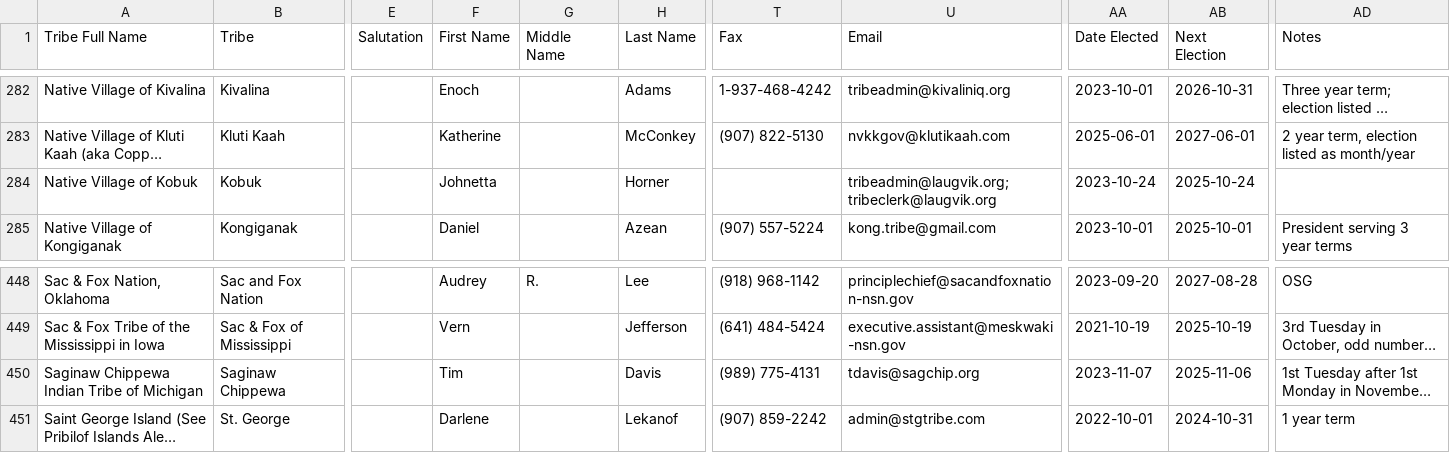
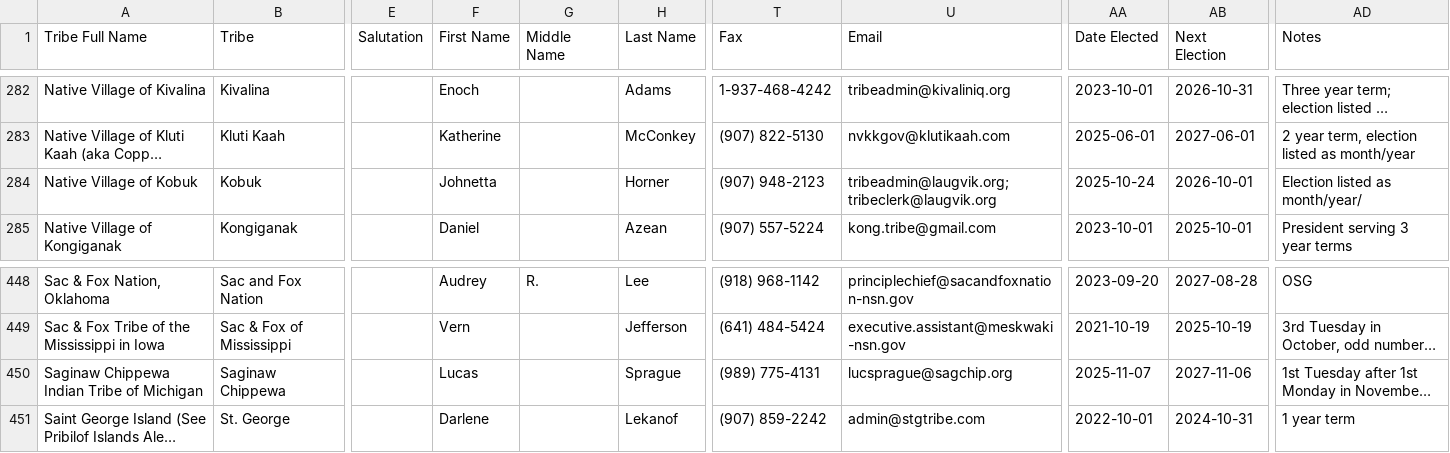
Before and after one commit to cisagov/flat-tribal-leaders, a CSV file: tribal-leaders.csv, drawn as a sheet; only a part is shown, gaps mark what is left out; long unchanged cells end in …; the diff names each change by its address in the sheet, - before the commit and + after, or states it on an @@ line.

Commit message:
Flat: latest data (2026-01-20T06:16:45.384Z) {   "date": "2026-01-20T06:16:45.384Z",   "files": [     {       "name": "tribal-leaders.csv",       "deltaBytes": 52,       "source": "https://services1.arcgis.com/UxqqIfhng71wUT9x/arcgis/rest/services/TribalLeadership_Directory/FeatureServer/replicafilescache/TribalLeadership_Directory_-8807089639668789909.csv"     }   ] }

```diff
--- a/tribal-leaders.csv
+++ b/tribal-leaders.csv
-T284 (Fax): (empty)
+T284 (Fax): (907) 948-2123
-AA284 (Date Elected): 2023-10-24
+AA284 (Date Elected): 2025-10-24
-AB284 (Next Election): 2025-10-24
+AB284 (Next Election): 2026-10-01
-AD284 (Notes): (empty)
+AD284 (Notes): Election listed as month/year/
-F450 (First Name): Tim
+F450 (First Name): Lucas
-H450 (Last Name): Davis
+H450 (Last Name): Sprague
-U450 (Email): tdavis@sagchip.org
+U450 (Email): lucsprague@sagchip.org
-AA450 (Date Elected): 2023-11-07
+AA450 (Date Elected): 2025-11-07
-AB450 (Next Election): 2025-11-06
+AB450 (Next Election): 2027-11-06
```
